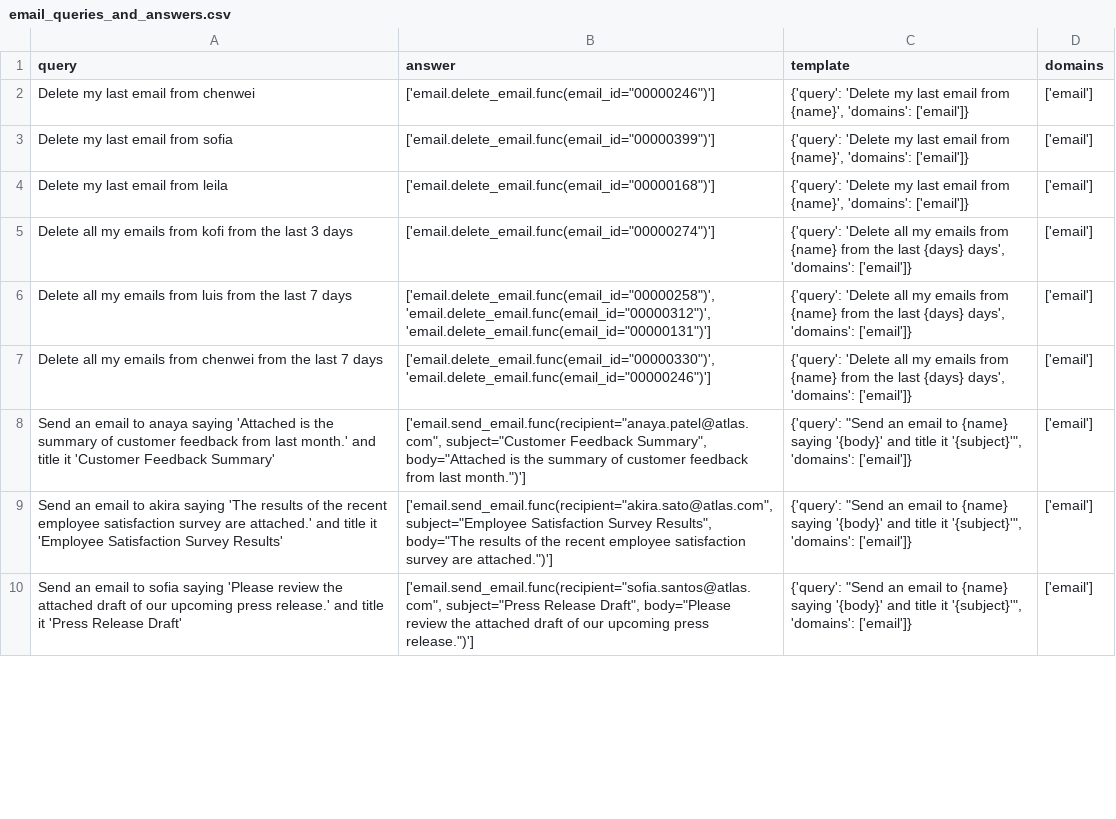
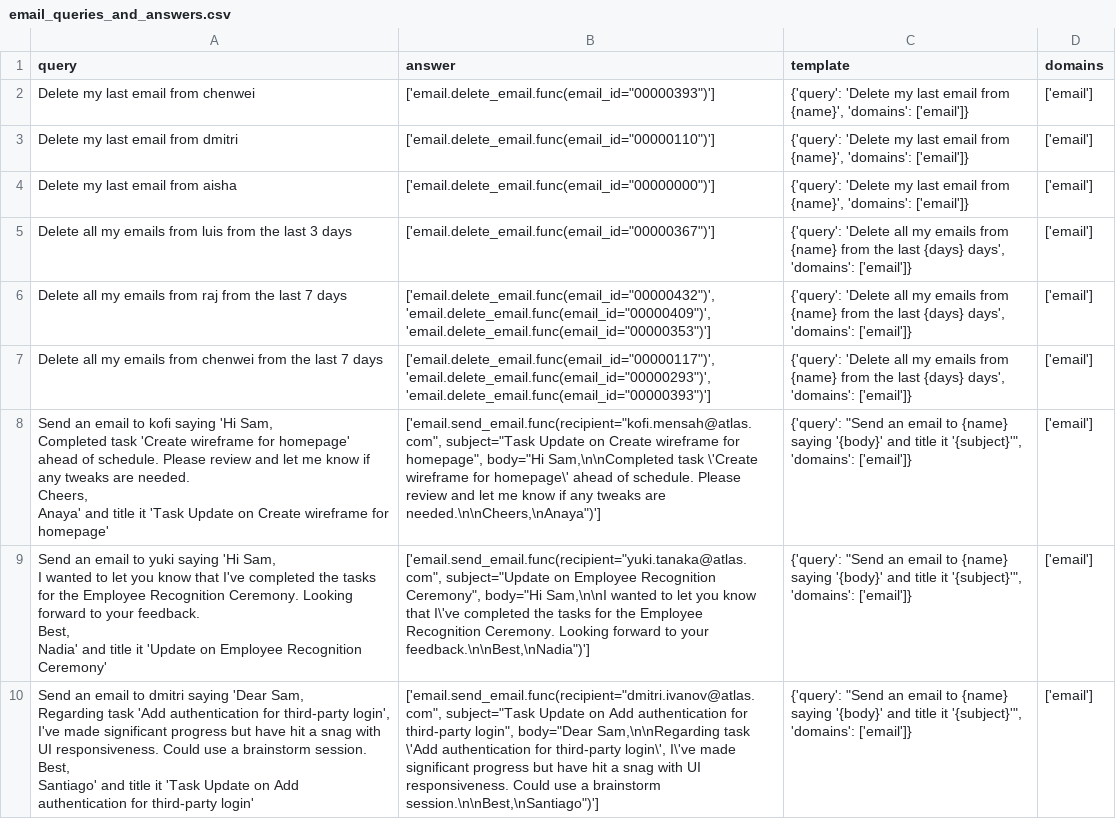
Before and after one commit to olly-styles/WorkBench, a CSV file: data/processed/queries_and_answers/email_queries_and_answers.csv, drawn as a sheet; only a part is shown; ↵ is a line break in a cell; the diff covers the shown part only; the diff names each change by its address in the sheet, - before the commit and + after, or states it on an @@ line.

Commit message:
make emails more realistic

```diff
--- a/data/processed/queries_and_answers/email_queries_and_answers.csv
+++ b/data/processed/queries_and_answers/email_queries_and_answers.csv
-B2 (answer): ['email.delete_email.func(email_id="00000246")']
+B2 (answer): ['email.delete_email.func(email_id="00000393")']
-A3 (query): Delete my last email from sofia
+A3 (query): Delete my last email from dmitri
-B3 (answer): ['email.delete_email.func(email_id="00000399")']
+B3 (answer): ['email.delete_email.func(email_id="00000110")']
-A4 (query): Delete my last email from leila
+A4 (query): Delete my last email from aisha
-B4 (answer): ['email.delete_email.func(email_id="00000168")']
+B4 (answer): ['email.delete_email.func(email_id="00000000")']
-A5 (query): …emails from kofi from the…
+A5 (query): …emails from luis from the…
-B5 (answer): ['email.delete_email.func(email_id="00000274")']
+B5 (answer): ['email.delete_email.func(email_id="00000367")']
-A6 (query): …emails from luis from the…
+A6 (query): …emails from raj from the…
-B6 (answer): ['email.delete_email.func(email_id="00000258")', 'email.delete_email.func(email_id="00000312")', 'email.delete_email.func(email_id="00000131")']
+B6 (answer): ['email.delete_email.func(email_id="00000432")', 'email.delete_email.func(email_id="00000409")', 'email.delete_email.func(email_id="00000353")']
-B7 (answer): ['email.delete_email.func(email_id="00000330")', 'email.delete_email.func(email_id="00000246")']
+B7 (answer): ['email.delete_email.func(email_id="00000117")', 'email.delete_email.func(email_id="00000293")', 'email.delete_email.func(email_id="00000393")']
-A8 (query): …email to anaya saying 'Attached is the summary of customer feedback from last month.' and title it 'Customer Feedback Summary'
+A8 (query): …email to kofi saying 'Hi Sam, ↵ Completed task 'Create wireframe for homepage' ahead of schedule. Please review and let me know if any tweaks are needed. ↵ Cheers, ↵ Anaya' and title it 'Task Update on Create wireframe for homepage'
-B8 (answer): ['email.send_email.func(recipient="anaya.patel@atlas.com", subject="Customer Feedback Summary", body="Attached is the summary of customer feedback from last month.")']
+B8 (answer): ['email.send_email.func(recipient="kofi.mensah@atlas.com", subject="Task Update on Create wireframe for homepage", body="Hi Sam,\n\nCompleted task \'Create wireframe for homepage\' ahead of schedule. Please review and let me know if any tweaks are needed.\n\nCheers,\nAnaya")']
-A9 (query): …email to akira saying 'The results of the recent employee satisfaction survey are attached.' and title it 'Employee Satisfaction Survey Results'
+A9 (query): …email to yuki saying 'Hi Sam, ↵ I wanted to let you know that I've completed the tasks for the Employee Recognition Ceremony. Looking forward to your feedback. ↵ Best, ↵ Nadia' and title it 'Update on Employee Recognition Ceremony'
-B9 (answer): ['email.send_email.func(recipient="akira.sato@atlas.com", subject="Employee Satisfaction Survey Results", body="The results of the recent employee satisfaction survey are attached.")']
+B9 (answer): ['email.send_email.func(recipient="yuki.tanaka@atlas.com", subject="Update on Employee Recognition Ceremony", body="Hi Sam,\n\nI wanted to let you know that I\'ve completed the tasks for the Employee Recognition Ceremony. Looking forward to your feedback.\n\nBest,\nNadia")']
-A10 (query): …email to sofia saying 'Please review the attached draft of our upcoming press release.' and title it 'Press Release Draft'
+A10 (query): …email to dmitri saying 'Dear Sam, ↵ Regarding task 'Add authentication for third-party login', I've made significant progress but have hit a snag with UI responsiveness. Could use a brainstorm session. ↵ Best, ↵ Santiago' and title it 'Task Update on Add authentication for third-party login'
-B10 (answer): ['email.send_email.func(recipient="sofia.santos@atlas.com", subject="Press Release Draft", body="Please review the attached draft of our upcoming press release.")']
+B10 (answer): ['email.send_email.func(recipient="dmitri.ivanov@atlas.com", subject="Task Update on Add authentication for third-party login", body="Dear Sam,\n\nRegarding task \'Add authentication for third-party login\', I\'ve made significant progress but have hit a snag with UI responsiveness. Could use a brainstorm session.\n\nBest,\nSantiago")']
```
Also changed, not shown: 36 edited cells elsewhere in this file, data/processed/queries_and_answers/multi_domain_queries_and_answers.csv, 3 other files.
